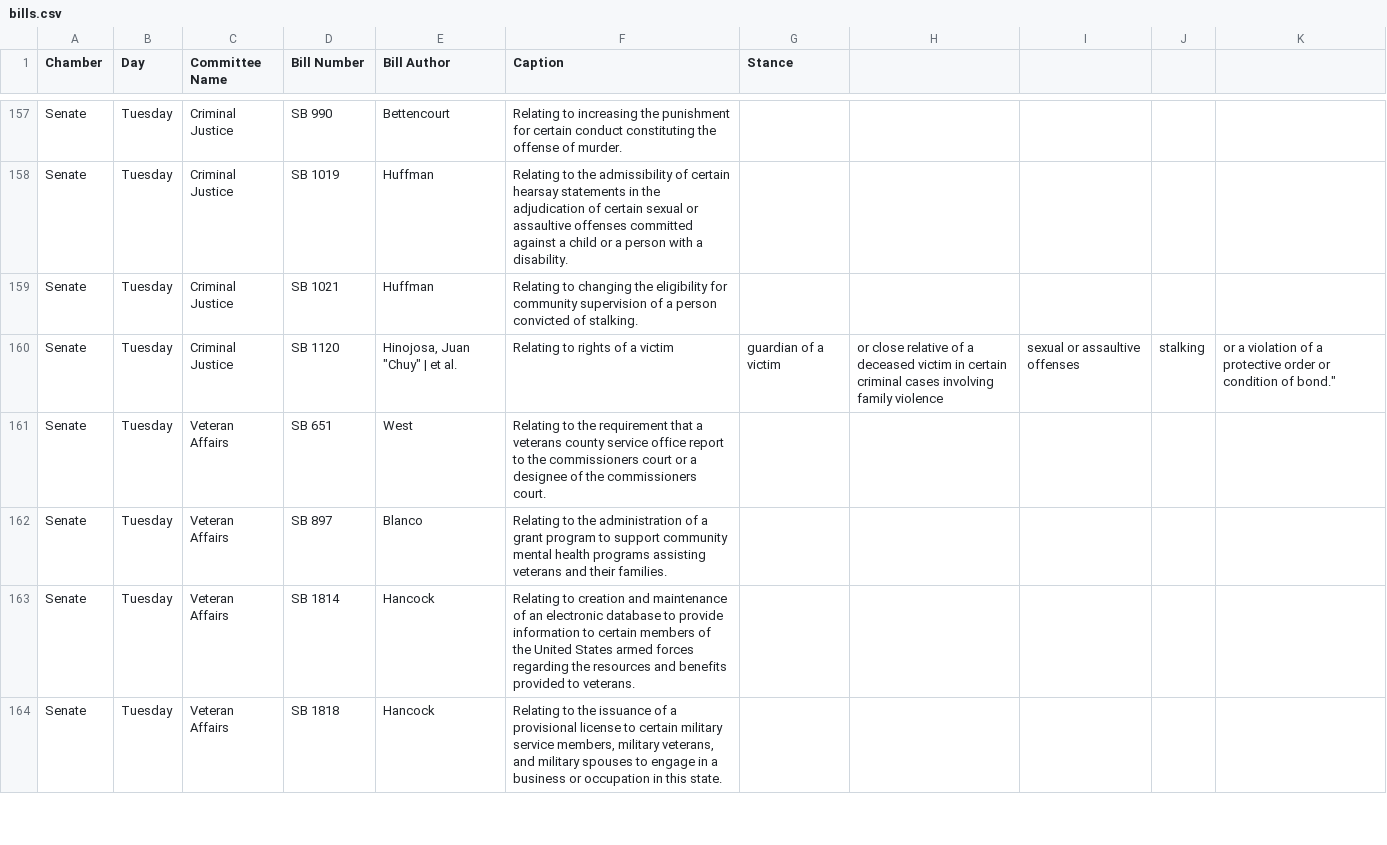
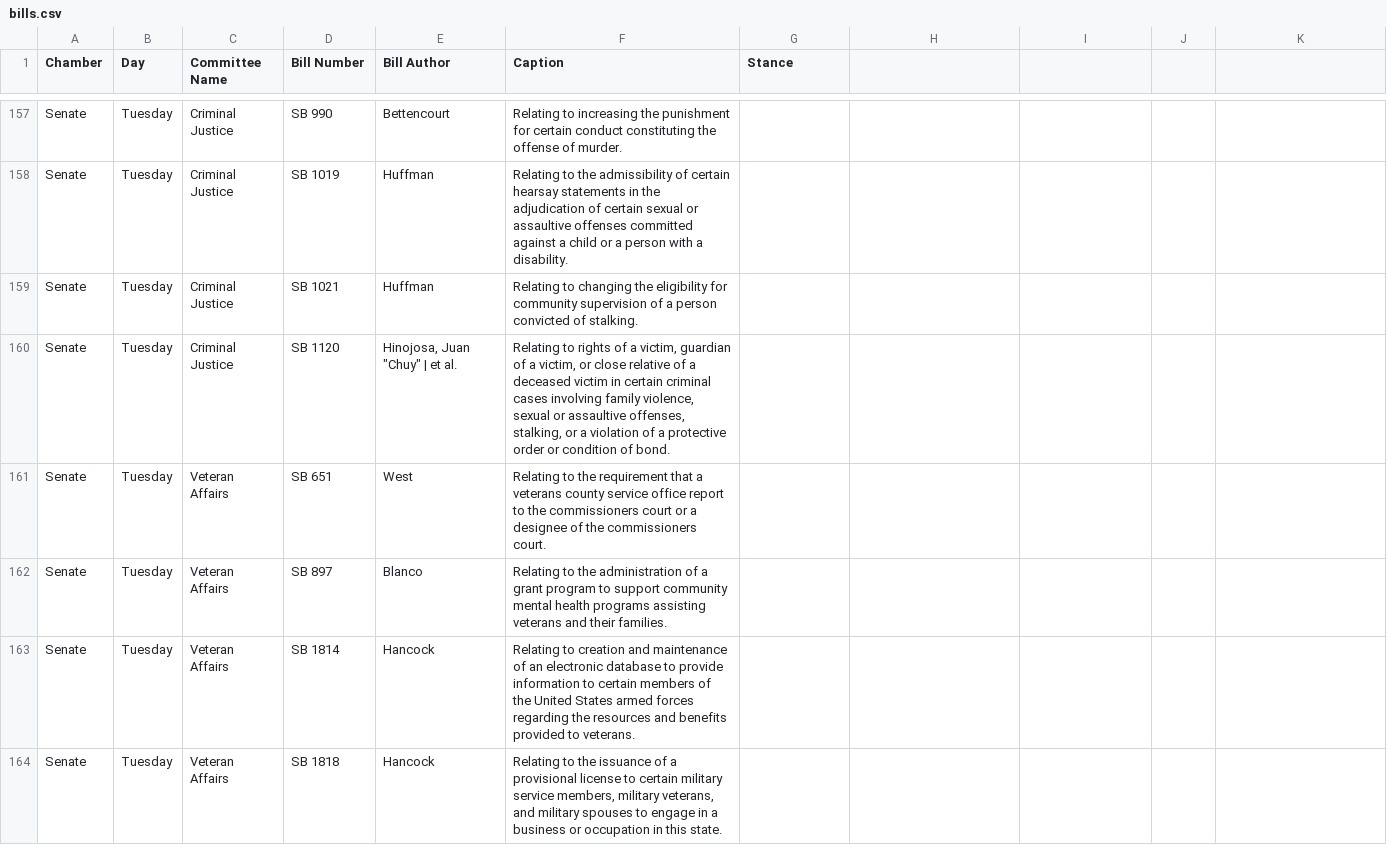
Before and after one commit to tythedataguy/bill-schedule, a CSV file: bills.csv, drawn as a sheet; only a part is shown, gaps mark what is left out; the diff covers the shown part only.

Commit message:
update

```diff
--- a/bills.csv
+++ b/bills.csv
@@ -159,3 +159,3 @@ Senate,Tuesday,Criminal Justice,SB 1019,Huffman,Relating to the admissibility of
 Senate,Tuesday,Criminal Justice,SB 1021,Huffman,Relating to changing the eligibility for community supervision of a person convicted of stalking.,
-Senate,Tuesday,Criminal Justice,SB 1120,"Hinojosa, Juan ""Chuy"" | et al.", Relating to rights of a victim, guardian of a victim, or close relative of a deceased victim in certain criminal cases involving family violence, sexual or assaultive offenses, stalking, or a violation of a protective order or condition of bond.",
+Senate,Tuesday,Criminal Justice,SB 1120,"Hinojosa, Juan ""Chuy"" | et al.","Relating to rights of a victim, guardian of a victim, or close relative of a deceased victim in certain criminal cases involving family violence, sexual or assaultive offenses, stalking, or a violation of a protective order or condition of bond.",
 Senate,Tuesday,Veteran Affairs,SB 651,West,Relating to the requirement that a veterans county service office report to the commissioners court or a designee of the commissioners court.,
```
Also changed, not shown: 17 edited cells elsewhere in this file.
